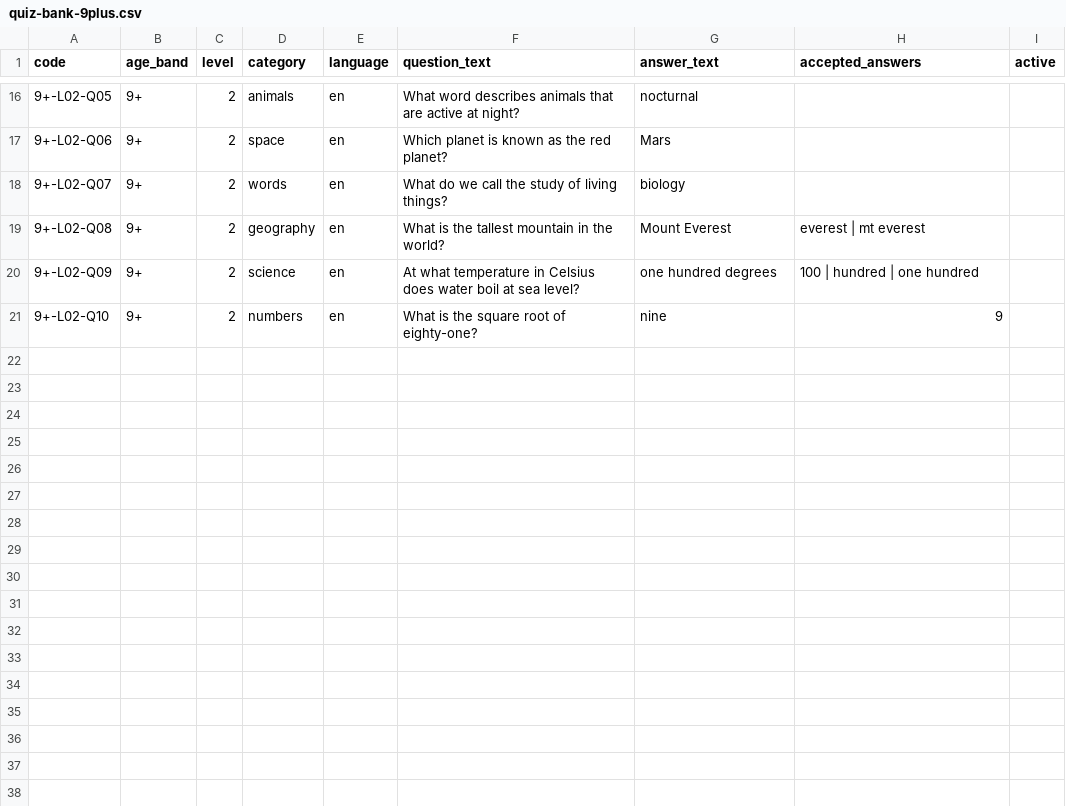
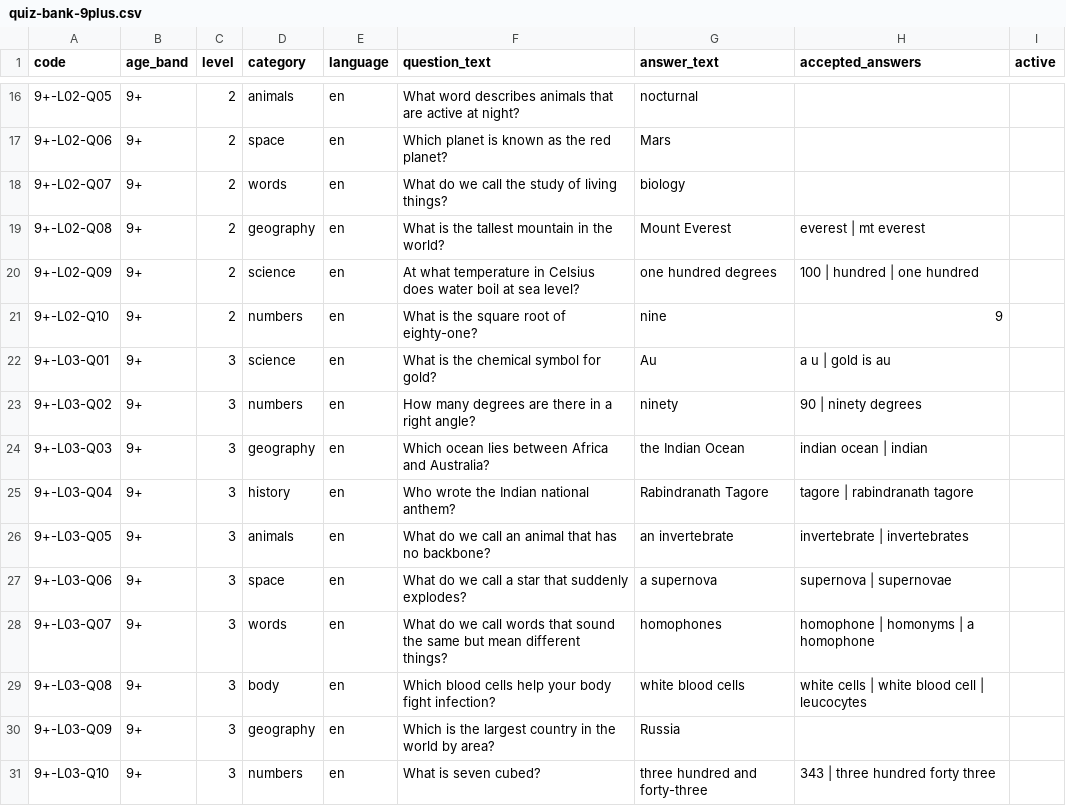
Before and after one commit to Craftech360-projects/cheeko-backend, a CSV file: main/manager-api-node/prisma/seed-data/quiz-bank-9plus.csv, drawn as a sheet; only a part is shown, gaps mark what is left out; the diff names each change by its address in the sheet, - before the commit and + after, or states it on an @@ line.

```diff
--- a/main/manager-api-node/prisma/seed-data/quiz-bank-9plus.csv
+++ b/main/manager-api-node/prisma/seed-data/quiz-bank-9plus.csv
+row 22: 9+-L03-Q01 | 9+ | 3 | science | en | What is the chemical symbol for gold? | Au | a u | gold is au
+row 23: 9+-L03-Q02 | 9+ | 3 | numbers | en | How many degrees are there in a right angle? | ninety | 90 | ninety degrees
+row 24: 9+-L03-Q03 | 9+ | 3 | geography | en | Which ocean lies between Africa and Australia? | the Indian Ocean | indian ocean | indian
+row 25: 9+-L03-Q04 | 9+ | 3 | history | en | Who wrote the Indian national anthem? | Rabindranath Tagore | tagore | rabindranath tagore
+row 26: 9+-L03-Q05 | 9+ | 3 | animals | en | What do we call an animal that has no backbone? | an invertebrate | invertebrate | invertebrates
+row 27: 9+-L03-Q06 | 9+ | 3 | space | en | What do we call a star that suddenly explodes? | a supernova | supernova | supernovae
+row 28: 9+-L03-Q07 | 9+ | 3 | words | en | What do we call words that sound the same but mean different things? | homophones | homophone | homonyms | a homophone
+row 29: 9+-L03-Q08 | 9+ | 3 | body | en | Which blood cells help your body fight infection? | white blood cells | white cells | white blood cell | leucocytes
+row 30: 9+-L03-Q09 | 9+ | 3 | geography | en | Which is the largest country in the world by area? | Russia
+row 31: 9+-L03-Q10 | 9+ | 3 | numbers | en | What is seven cubed? | three hundred and forty-three | 343 | three hundred forty three
```
Also changed, not shown: main/manager-api-node/prisma/seed-data/quiz-bank-3-5.csv, main/manager-api-node/prisma/seed-data/quiz-bank-all.csv.
